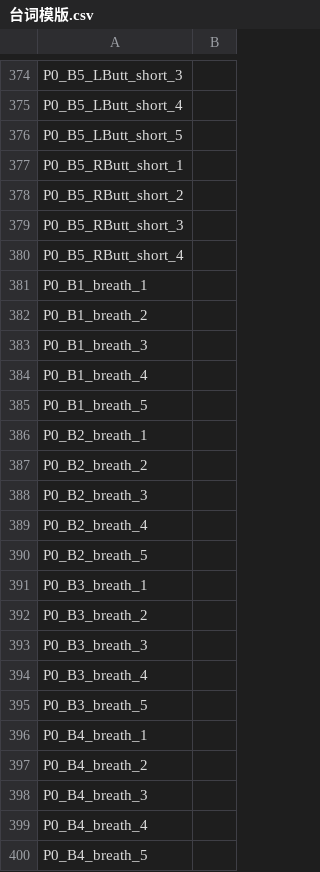
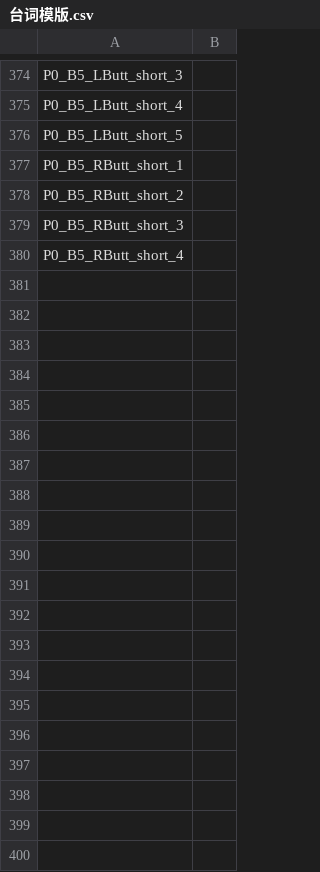
Before and after one commit to LnbConceptions/breathVOICE, a CSV file: 台词模版.csv, drawn as a sheet; only a part is shown, gaps mark what is left out; the diff covers the shown part only; the diff names each change by its address in the sheet, - before the commit and + after, or states it on an @@ line.

```diff
--- a/台词模版.csv
+++ b/台词模版.csv
-row 381: P0_B1_breath_1
-row 382: P0_B1_breath_2
-row 383: P0_B1_breath_3
-row 384: P0_B1_breath_4
-row 385: P0_B1_breath_5
-row 386: P0_B2_breath_1
-row 387: P0_B2_breath_2
-row 388: P0_B2_breath_3
-row 389: P0_B2_breath_4
-row 390: P0_B2_breath_5
-row 391: P0_B3_breath_1
-row 392: P0_B3_breath_2
-row 393: P0_B3_breath_3
-row 394: P0_B3_breath_4
-row 395: P0_B3_breath_5
-row 396: P0_B4_breath_1
-row 397: P0_B4_breath_2
-row 398: P0_B4_breath_3
-row 399: P0_B4_breath_4
-row 400: P0_B4_breath_5
```
Also changed, not shown: 35 removed rows elsewhere in this file, 6 other files.
